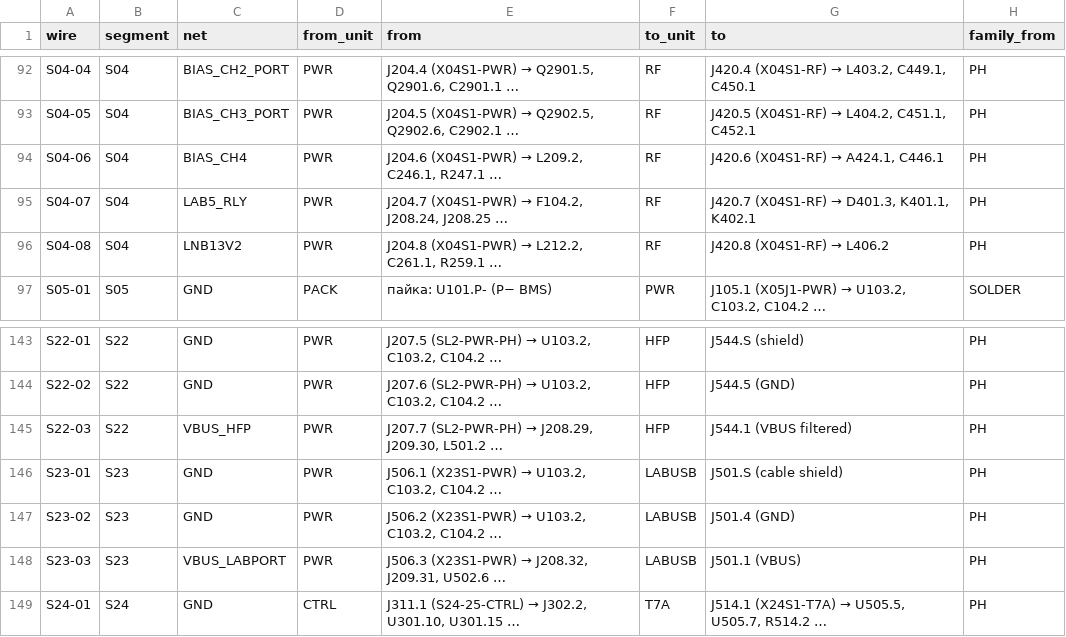
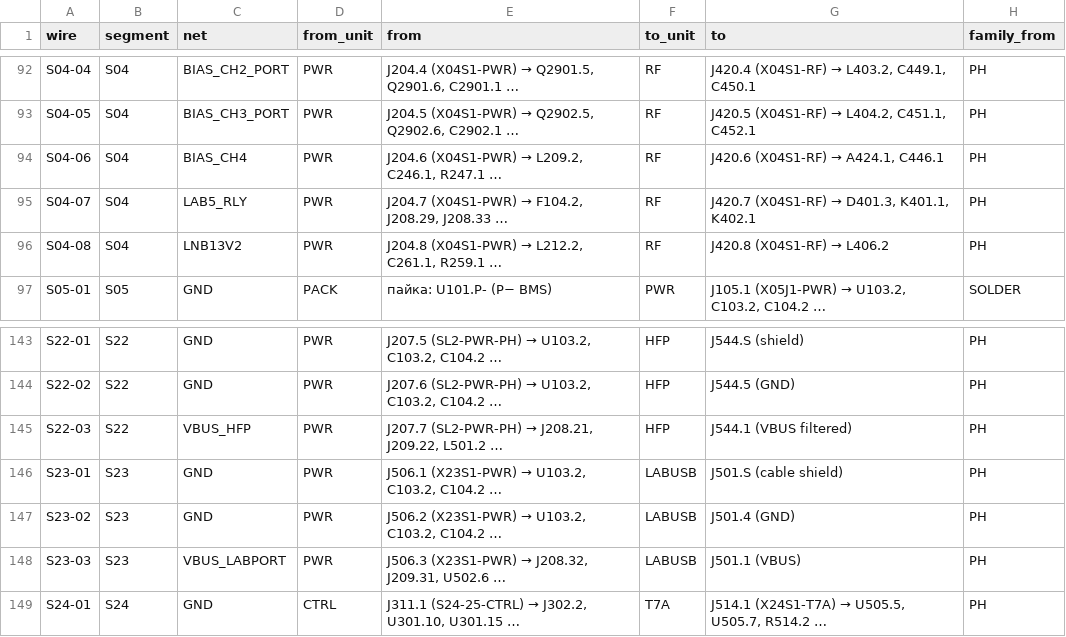
Before and after one commit to lizbeth307/lizbeth307, a CSV file: sat-receiver-audit/build/16-dzhgut.csv, drawn as a sheet; only a part is shown, gaps mark what is left out; the diff names each change by its address in the sheet, - before the commit and + after, or states it on an @@ line.

```diff
--- a/sat-receiver-audit/build/16-dzhgut.csv
+++ b/sat-receiver-audit/build/16-dzhgut.csv
-E95 (from): …→ F104.2, J208.24, J208.25 …
+E95 (from): …→ F104.2, J208.29, J208.33 …
@@ E145 (from): …(SL2-PWR-PH) → J208.29, J209.30, L501.2 … → …(SL2-PWR-PH) → J208.21, J209.22, L501.2 … @@
```
Also changed, not shown: 2 other files.
